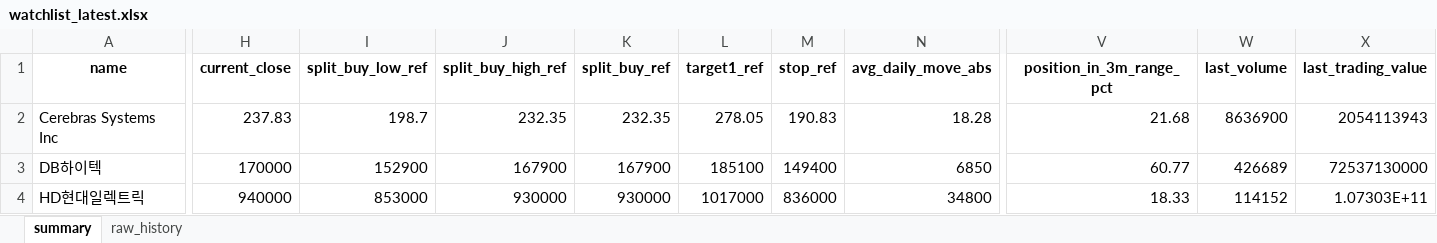
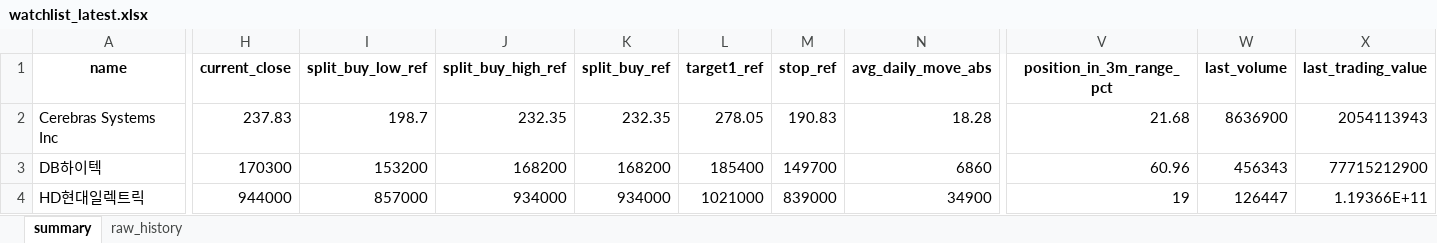
Before and after one commit to sehwankim0114/krx-watchlist-auto, an Excel workbook: latest/watchlist_latest.xlsx, sheet summary, drawn as a sheet; only a part is shown, gaps mark what is left out; values as stored, in another font and other column widths than the file's, no borders; the diff covers the shown part only; the diff names each change by its address in the sheet, - before the commit and + after, or states it on an @@ line.

```diff
--- a/latest/watchlist_latest.xlsx (sheet summary)
+++ b/latest/watchlist_latest.xlsx (sheet summary)
-H3 (current_close): 170000
+H3 (current_close): 170300
-I3 (split_buy_low_ref): 152900
+I3 (split_buy_low_ref): 153200
-J3 (split_buy_high_ref): 167900
+J3 (split_buy_high_ref): 168200
-K3 (split_buy_ref): 167900
+K3 (split_buy_ref): 168200
-L3 (target1_ref): 185100
+L3 (target1_ref): 185400
-M3 (stop_ref): 149400
+M3 (stop_ref): 149700
-N3 (avg_daily_move_abs): 6850
+N3 (avg_daily_move_abs): 6860
-V3 (position_in_3m_range_pct): 60.77
+V3 (position_in_3m_range_pct): 60.96
-W3 (last_volume): 426689
+W3 (last_volume): 456343
-X3 (last_trading_value): 72537130000
+X3 (last_trading_value): 77715212900
-H4 (current_close): 940000
+H4 (current_close): 944000
-I4 (split_buy_low_ref): 853000
+I4 (split_buy_low_ref): 857000
-J4 (split_buy_high_ref): 930000
+J4 (split_buy_high_ref): 934000
-K4 (split_buy_ref): 930000
+K4 (split_buy_ref): 934000
-L4 (target1_ref): 1017000
+L4 (target1_ref): 1021000
-M4 (stop_ref): 836000
+M4 (stop_ref): 839000
-N4 (avg_daily_move_abs): 34800
+N4 (avg_daily_move_abs): 34900
-V4 (position_in_3m_range_pct): 18.33
+V4 (position_in_3m_range_pct): 19
-W4 (last_volume): 114152
+W4 (last_volume): 126447
-X4 (last_trading_value): 1.07303E+11
+X4 (last_trading_value): 1.19366E+11
```
Also changed, not shown: 383 edited cells elsewhere in this sheet, sheet raw_history, 32 other files.
